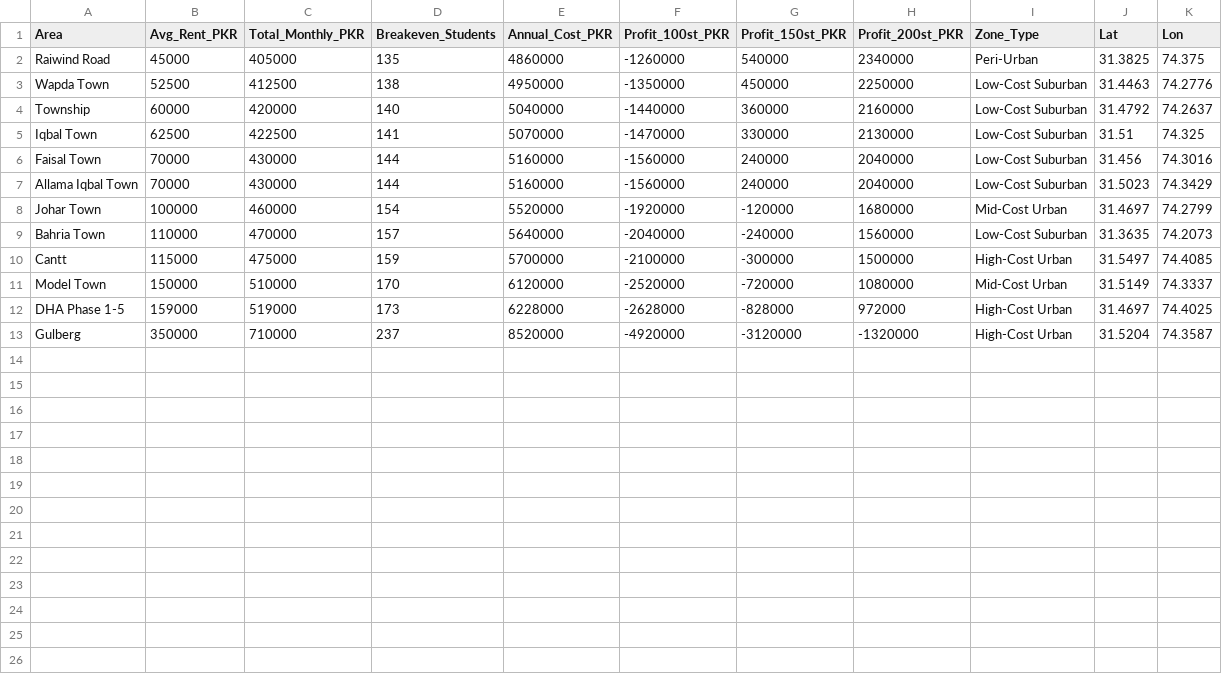
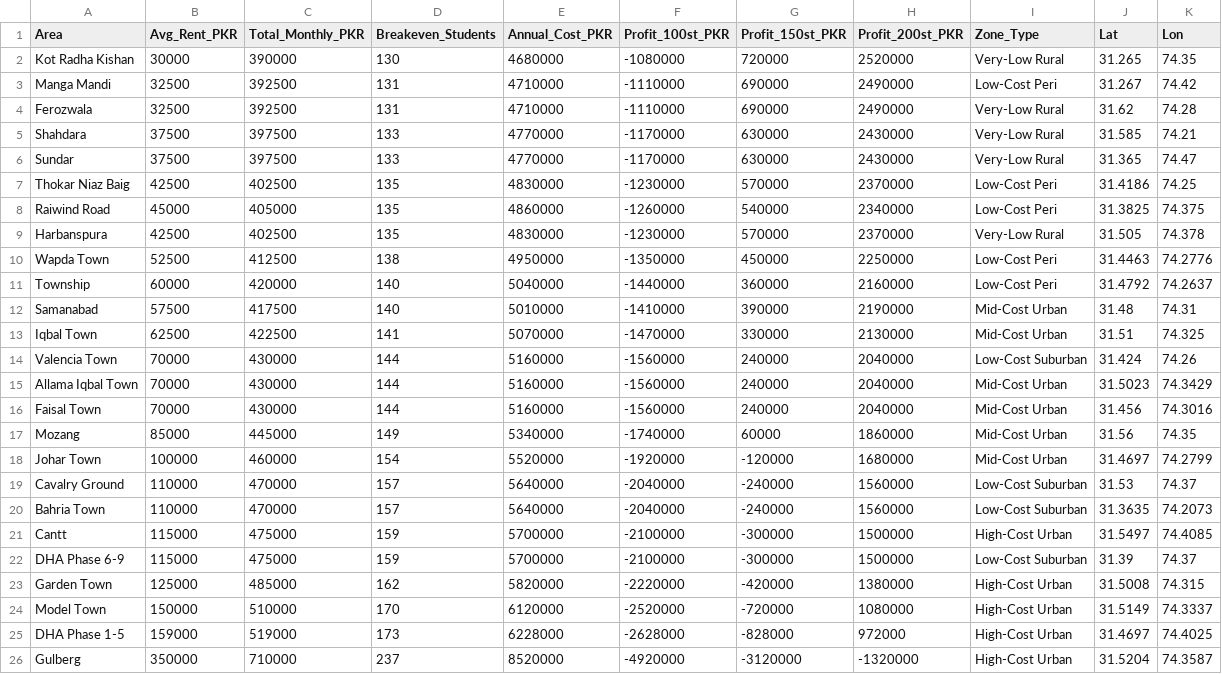
Before and after one commit to Abdul-Aleem-git/gis-school-site-lahore, a CSV file: Outputs/breakeven_analysis_3000pkr.csv, drawn as a sheet.

```diff
--- a/Outputs/breakeven_analysis_3000pkr.csv
+++ b/Outputs/breakeven_analysis_3000pkr.csv
@@ -1,12 +1,25 @@
 Area,Avg_Rent_PKR,Total_Monthly_PKR,Breakeven_Students,Annual_Cost_PKR,Profit_100st_PKR,Profit_150st_PKR,Profit_200st_PKR,Zone_Type,Lat,Lon
-Raiwind Road,45000,405000,135,4860000,-1260000,540000,2340000,Peri-Urban,31.3825,74.375
-Wapda Town,52500,412500,138,4950000,-1350000,450000,2250000,Low-Cost Suburban,31.4463,74.2776
-Township,60000,420000,140,5040000,-1440000,360000,2160000,Low-Cost Suburban,31.4792,74.2637
-Iqbal Town,62500,422500,141,5070000,-1470000,330000,2130000,Low-Cost Suburban,31.51,74.325
-Faisal Town,70000,430000,144,5160000,-1560000,240000,2040000,Low-Cost Suburban,31.456,74.3016
-Allama Iqbal Town,70000,430000,144,5160000,-1560000,240000,2040000,Low-Cost Suburban,31.5023,74.3429
+Kot Radha Kishan,30000,390000,130,4680000,-1080000,720000,2520000,Very-Low Rural,31.265,74.35
+Manga Mandi,32500,392500,131,4710000,-1110000,690000,2490000,Low-Cost Peri,31.267,74.42
+Ferozwala,32500,392500,131,4710000,-1110000,690000,2490000,Very-Low Rural,31.62,74.28
+Shahdara,37500,397500,133,4770000,-1170000,630000,2430000,Very-Low Rural,31.585,74.21
+Sundar,37500,397500,133,4770000,-1170000,630000,2430000,Very-Low Rural,31.365,74.47
+Thokar Niaz Baig,42500,402500,135,4830000,-1230000,570000,2370000,Low-Cost Peri,31.4186,74.25
+Raiwind Road,45000,405000,135,4860000,-1260000,540000,2340000,Low-Cost Peri,31.3825,74.375
+Harbanspura,42500,402500,135,4830000,-1230000,570000,2370000,Very-Low Rural,31.505,74.378
+Wapda Town,52500,412500,138,4950000,-1350000,450000,2250000,Low-Cost Peri,31.4463,74.2776
+Township,60000,420000,140,5040000,-1440000,360000,2160000,Low-Cost Peri,31.4792,74.2637
+Samanabad,57500,417500,140,5010000,-1410000,390000,2190000,Mid-Cost Urban,31.48,74.31
+Iqbal Town,62500,422500,141,5070000,-1470000,330000,2130000,Mid-Cost Urban,31.51,74.325
+Valencia Town,70000,430000,144,5160000,-1560000,240000,2040000,Low-Cost Suburban,31.424,74.26
+Allama Iqbal Town,70000,430000,144,5160000,-1560000,240000,2040000,Mid-Cost Urban,31.5023,74.3429
+Faisal Town,70000,430000,144,5160000,-1560000,240000,2040000,Mid-Cost Urban,31.456,74.3016
+Mozang,85000,445000,149,5340000,-1740000,60000,1860000,Mid-Cost Urban,31.56,74.35
 Johar Town,100000,460000,154,5520000,-1920000,-120000,1680000,Mid-Cost Urban,31.4697,74.2799
+Cavalry Ground,110000,470000,157,5640000,-2040000,-240000,1560000,Low-Cost Suburban,31.53,74.37
 Bahria Town,110000,470000,157,5640000,-2040000,-240000,1560000,Low-Cost Suburban,31.3635,74.2073
 Cantt,115000,475000,159,5700000,-2100000,-300000,1500000,High-Cost Urban,31.5497,74.4085
-Model Town,150000,510000,170,6120000,-2520000,-720000,1080000,Mid-Cost Urban,31.5149,74.3337
+DHA Phase 6-9,115000,475000,159,5700000,-2100000,-300000,1500000,Low-Cost Suburban,31.39,74.37
+Garden Town,125000,485000,162,5820000,-2220000,-420000,1380000,High-Cost Urban,31.5008,74.315
+Model Town,150000,510000,170,6120000,-2520000,-720000,1080000,High-Cost Urban,31.5149,74.3337
 DHA Phase 1-5,159000,519000,173,6228000,-2628000,-828000,972000,High-Cost Urban,31.4697,74.4025
```
Also changed, not shown: Outputs/property_costs_zameen.csv, Outputs/top_locations_ranked.csv, 13 other files.
